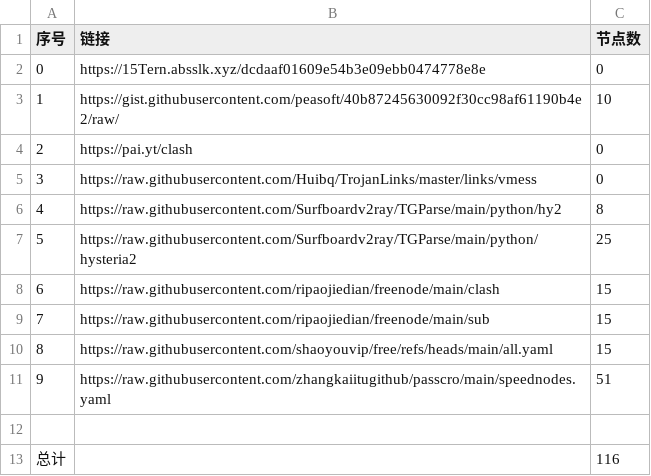
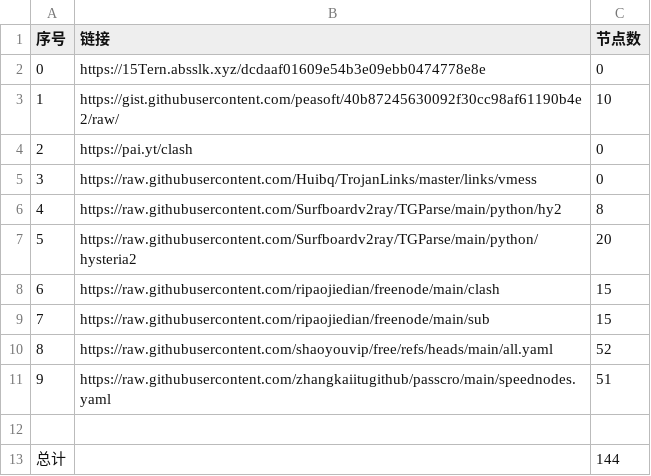
Before and after one commit to masprox/NoMoreWalls, a CSV file: list_result.csv, drawn as a sheet.

```diff
--- a/list_result.csv
+++ b/list_result.csv
@@ -6,8 +6,8 @@
 4,https://raw.githubusercontent.com/Surfboardv2ray/TGParse/main/python/hy2,8
-5,https://raw.githubusercontent.com/Surfboardv2ray/TGParse/main/python/hysteria2,25
+5,https://raw.githubusercontent.com/Surfboardv2ray/TGParse/main/python/hysteria2,20
 6,https://raw.githubusercontent.com/ripaojiedian/freenode/main/clash,15
 7,https://raw.githubusercontent.com/ripaojiedian/freenode/main/sub,15
-8,https://raw.githubusercontent.com/shaoyouvip/free/refs/heads/main/all.yaml,15
+8,https://raw.githubusercontent.com/shaoyouvip/free/refs/heads/main/all.yaml,52
 9,https://raw.githubusercontent.com/zhangkaiitugithub/passcro/main/speednodes.yaml,51
 
-总计,,116
+总计,,144
```
Also changed, not shown: 18 other files.
